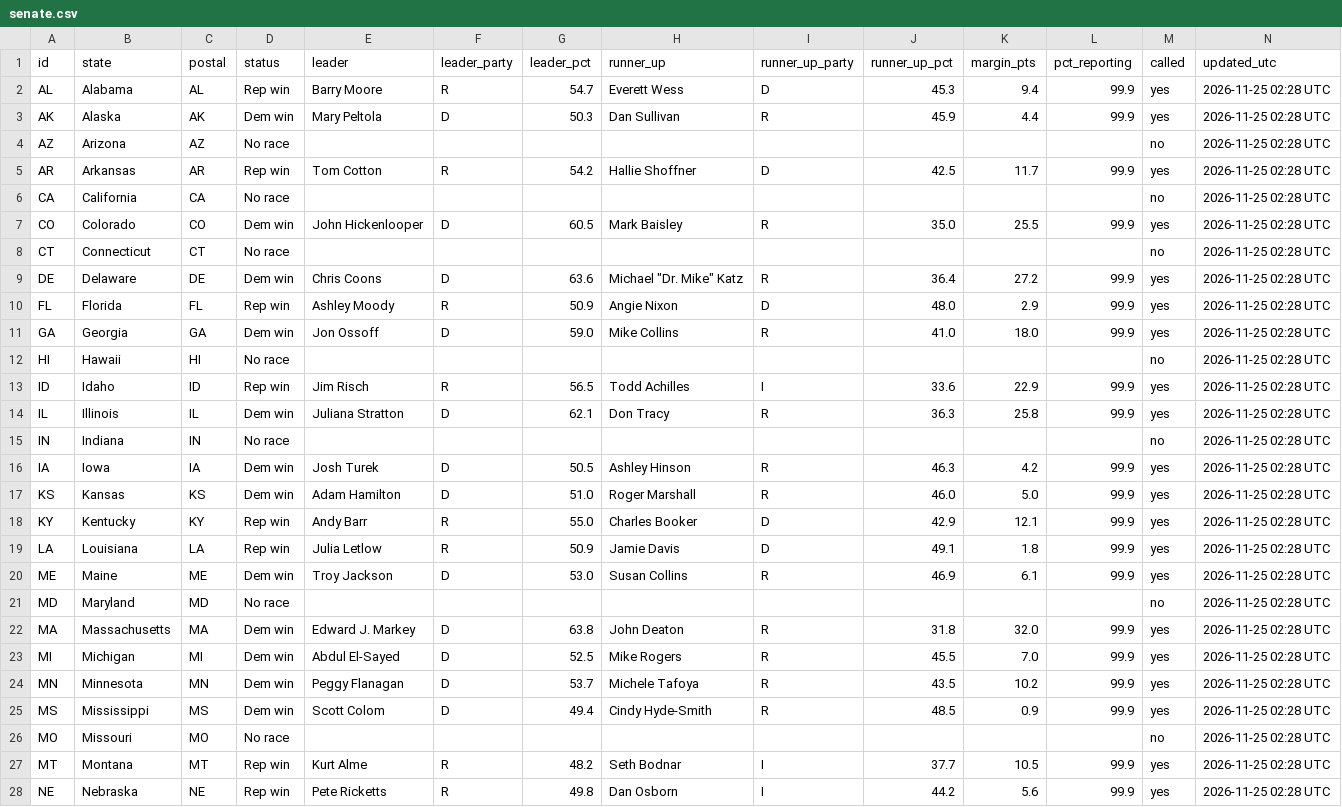
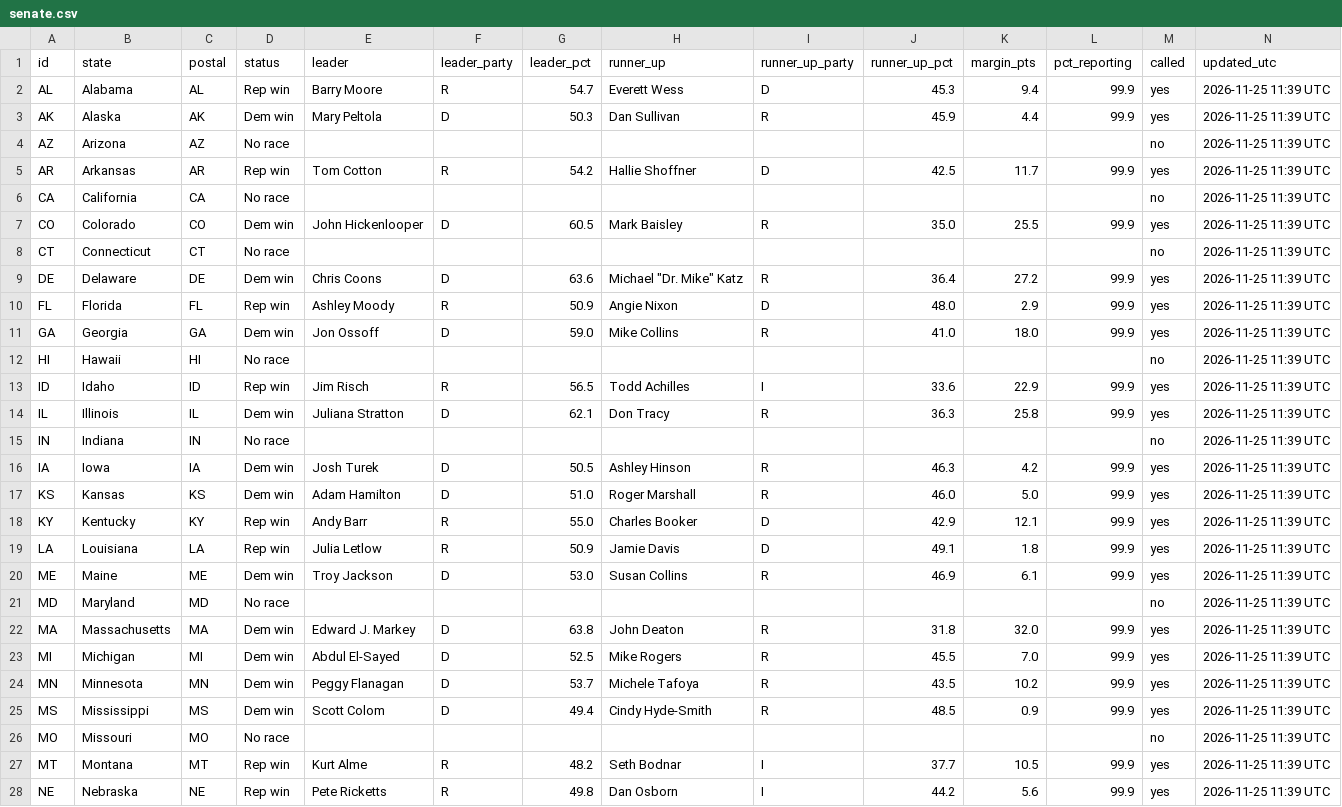
Before and after one commit to Agnarmm/BNAkos2026test, a CSV file: data/senate.csv, drawn as a sheet; only a part is shown; the diff covers the shown part only.

```diff
--- a/data/senate.csv
+++ b/data/senate.csv
@@ -1,28 +1,28 @@
 id,state,postal,status,leader,leader_party,leader_pct,runner_up,runner_up_party,runner_up_pct,margin_pts,pct_reporting,called,updated_utc
-AL,Alabama,AL,Rep win,Barry Moore,R,54.7,Everett Wess,D,45.3,9.4,99.9,yes,2026-11-25 02:28 UTC
-AK,Alaska,AK,Dem win,Mary Peltola,D,50.3,Dan Sullivan,R,45.9,4.4,99.9,yes,2026-11-25 02:28 UTC
-AZ,Arizona,AZ,No race,,,,,,,,,no,2026-11-25 02:28 UTC
-AR,Arkansas,AR,Rep win,Tom Cotton,R,54.2,Hallie Shoffner,D,42.5,11.7,99.9,yes,2026-11-25 02:28 UTC
-CA,California,CA,No race,,,,,,,,,no,2026-11-25 02:28 UTC
-CO,Colorado,CO,Dem win,John Hickenlooper,D,60.5,Mark Baisley,R,35.0,25.5,99.9,yes,2026-11-25 02:28 UTC
-CT,Connecticut,CT,No race,,,,,,,,,no,2026-11-25 02:28 UTC
-DE,Delaware,DE,Dem win,Chris Coons,D,63.6,"Michael ""Dr. Mike"" Katz",R,36.4,27.2,99.9,yes,2026-11-25 02:28 UTC
-FL,Florida,FL,Rep win,Ashley Moody,R,50.9,Angie Nixon,D,48.0,2.9,99.9,yes,2026-11-25 02:28 UTC
-GA,Georgia,GA,Dem win,Jon Ossoff,D,59.0,Mike Collins,R,41.0,18.0,99.9,yes,2026-11-25 02:28 UTC
-HI,Hawaii,HI,No race,,,,,,,,,no,2026-11-25 02:28 UTC
-ID,Idaho,ID,Rep win,Jim Risch,R,56.5,Todd Achilles,I,33.6,22.9,99.9,yes,2026-11-25 02:28 UTC
-IL,Illinois,IL,Dem win,Juliana Stratton,D,62.1,Don Tracy,R,36.3,25.8,99.9,yes,2026-11-25 02:28 UTC
-IN,Indiana,IN,No race,,,,,,,,,no,2026-11-25 02:28 UTC
-IA,Iowa,IA,Dem win,Josh Turek,D,50.5,Ashley Hinson,R,46.3,4.2,99.9,yes,2026-11-25 02:28 UTC
-KS,Kansas,KS,Dem win,Adam Hamilton,D,51.0,Roger Marshall,R,46.0,5.0,99.9,yes,2026-11-25 02:28 UTC
-KY,Kentucky,KY,Rep win,Andy Barr,R,55.0,Charles Booker,D,42.9,12.1,99.9,yes,2026-11-25 02:28 UTC
-LA,Louisiana,LA,Rep win,Julia Letlow,R,50.9,Jamie Davis,D,49.1,1.8,99.9,yes,2026-11-25 02:28 UTC
-ME,Maine,ME,Dem win,Troy Jackson,D,53.0,Susan Collins,R,46.9,6.1,99.9,yes,2026-11-25 02:28 UTC
-MD,Maryland,MD,No race,,,,,,,,,no,2026-11-25 02:28 UTC
-MA,Massachusetts,MA,Dem win,Edward J. Markey,D,63.8,John Deaton,R,31.8,32.0,99.9,yes,2026-11-25 02:28 UTC
-MI,Michigan,MI,Dem win,Abdul El-Sayed,D,52.5,Mike Rogers,R,45.5,7.0,99.9,yes,2026-11-25 02:28 UTC
-MN,Minnesota,MN,Dem win,Peggy Flanagan,D,53.7,Michele Tafoya,R,43.5,10.2,99.9,yes,2026-11-25 02:28 UTC
-MS,Mississippi,MS,Dem win,Scott Colom,D,49.4,Cindy Hyde-Smith,R,48.5,0.9,99.9,yes,2026-11-25 02:28 UTC
-MO,Missouri,MO,No race,,,,,,,,,no,2026-11-25 02:28 UTC
-MT,Montana,MT,Rep win,Kurt Alme,R,48.2,Seth Bodnar,I,37.7,10.5,99.9,yes,2026-11-25 02:28 UTC
-NE,Nebraska,NE,Rep win,Pete  Ricketts,R,49.8,Dan  Osborn,I,44.2,5.6,99.9,yes,2026-11-25 02:28 UTC
+AL,Alabama,AL,Rep win,Barry Moore,R,54.7,Everett Wess,D,45.3,9.4,99.9,yes,2026-11-25 11:39 UTC
+AK,Alaska,AK,Dem win,Mary Peltola,D,50.3,Dan Sullivan,R,45.9,4.4,99.9,yes,2026-11-25 11:39 UTC
+AZ,Arizona,AZ,No race,,,,,,,,,no,2026-11-25 11:39 UTC
+AR,Arkansas,AR,Rep win,Tom Cotton,R,54.2,Hallie Shoffner,D,42.5,11.7,99.9,yes,2026-11-25 11:39 UTC
+CA,California,CA,No race,,,,,,,,,no,2026-11-25 11:39 UTC
+CO,Colorado,CO,Dem win,John Hickenlooper,D,60.5,Mark Baisley,R,35.0,25.5,99.9,yes,2026-11-25 11:39 UTC
+CT,Connecticut,CT,No race,,,,,,,,,no,2026-11-25 11:39 UTC
+DE,Delaware,DE,Dem win,Chris Coons,D,63.6,"Michael ""Dr. Mike"" Katz",R,36.4,27.2,99.9,yes,2026-11-25 11:39 UTC
+FL,Florida,FL,Rep win,Ashley Moody,R,50.9,Angie Nixon,D,48.0,2.9,99.9,yes,2026-11-25 11:39 UTC
+GA,Georgia,GA,Dem win,Jon Ossoff,D,59.0,Mike Collins,R,41.0,18.0,99.9,yes,2026-11-25 11:39 UTC
+HI,Hawaii,HI,No race,,,,,,,,,no,2026-11-25 11:39 UTC
+ID,Idaho,ID,Rep win,Jim Risch,R,56.5,Todd Achilles,I,33.6,22.9,99.9,yes,2026-11-25 11:39 UTC
+IL,Illinois,IL,Dem win,Juliana Stratton,D,62.1,Don Tracy,R,36.3,25.8,99.9,yes,2026-11-25 11:39 UTC
+IN,Indiana,IN,No race,,,,,,,,,no,2026-11-25 11:39 UTC
+IA,Iowa,IA,Dem win,Josh Turek,D,50.5,Ashley Hinson,R,46.3,4.2,99.9,yes,2026-11-25 11:39 UTC
+KS,Kansas,KS,Dem win,Adam Hamilton,D,51.0,Roger Marshall,R,46.0,5.0,99.9,yes,2026-11-25 11:39 UTC
+KY,Kentucky,KY,Rep win,Andy Barr,R,55.0,Charles Booker,D,42.9,12.1,99.9,yes,2026-11-25 11:39 UTC
+LA,Louisiana,LA,Rep win,Julia Letlow,R,50.9,Jamie Davis,D,49.1,1.8,99.9,yes,2026-11-25 11:39 UTC
+ME,Maine,ME,Dem win,Troy Jackson,D,53.0,Susan Collins,R,46.9,6.1,99.9,yes,2026-11-25 11:39 UTC
+MD,Maryland,MD,No race,,,,,,,,,no,2026-11-25 11:39 UTC
+MA,Massachusetts,MA,Dem win,Edward J. Markey,D,63.8,John Deaton,R,31.8,32.0,99.9,yes,2026-11-25 11:39 UTC
+MI,Michigan,MI,Dem win,Abdul El-Sayed,D,52.5,Mike Rogers,R,45.5,7.0,99.9,yes,2026-11-25 11:39 UTC
+MN,Minnesota,MN,Dem win,Peggy Flanagan,D,53.7,Michele Tafoya,R,43.5,10.2,99.9,yes,2026-11-25 11:39 UTC
+MS,Mississippi,MS,Dem win,Scott Colom,D,49.4,Cindy Hyde-Smith,R,48.5,0.9,99.9,yes,2026-11-25 11:39 UTC
+MO,Missouri,MO,No race,,,,,,,,,no,2026-11-25 11:39 UTC
+MT,Montana,MT,Rep win,Kurt Alme,R,48.2,Seth Bodnar,I,37.7,10.5,99.9,yes,2026-11-25 11:39 UTC
+NE,Nebraska,NE,Rep win,Pete  Ricketts,R,49.8,Dan  Osborn,I,44.2,5.6,99.9,yes,2026-11-25 11:39 UTC
```
Also changed, not shown: 23 edited cells elsewhere in this file, data/house.csv.
